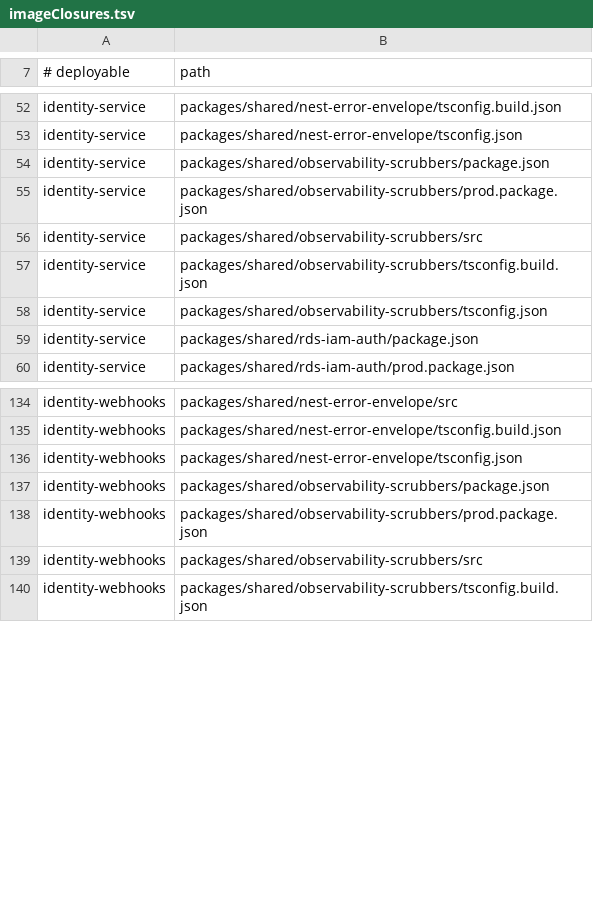
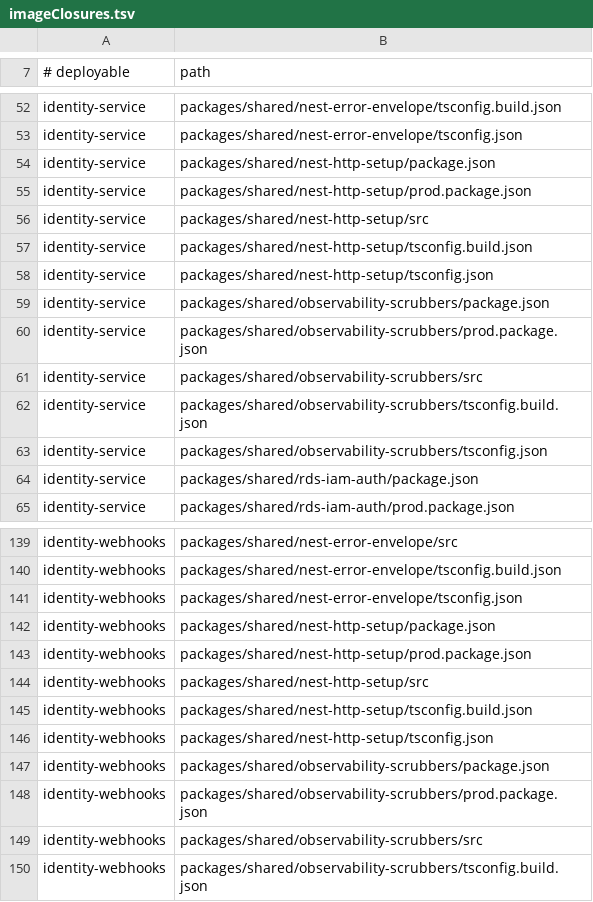
Before and after one commit to radicle-co/KitchenSink, a TSV file: docs/generated/infrastructure/imageClosures.tsv, drawn as a sheet; only a part is shown, gaps mark what is left out.

```diff
--- a/docs/generated/infrastructure/imageClosures.tsv
+++ b/docs/generated/infrastructure/imageClosures.tsv
@@ -53,2 +53,7 @@ identity-service	packages/shared/nest-error-envelope/tsconfig.build.json
 identity-service	packages/shared/nest-error-envelope/tsconfig.json
+identity-service	packages/shared/nest-http-setup/package.json
+identity-service	packages/shared/nest-http-setup/prod.package.json
+identity-service	packages/shared/nest-http-setup/src
+identity-service	packages/shared/nest-http-setup/tsconfig.build.json
+identity-service	packages/shared/nest-http-setup/tsconfig.json
 identity-service	packages/shared/observability-scrubbers/package.json
@@ -136,2 +141,7 @@ identity-webhooks	packages/shared/nest-error-envelope/tsconfig.build.json
 identity-webhooks	packages/shared/nest-error-envelope/tsconfig.json
+identity-webhooks	packages/shared/nest-http-setup/package.json
+identity-webhooks	packages/shared/nest-http-setup/prod.package.json
+identity-webhooks	packages/shared/nest-http-setup/src
+identity-webhooks	packages/shared/nest-http-setup/tsconfig.build.json
+identity-webhooks	packages/shared/nest-http-setup/tsconfig.json
 identity-webhooks	packages/shared/observability-scrubbers/package.json
```
Also changed, not shown: 41 other files.
